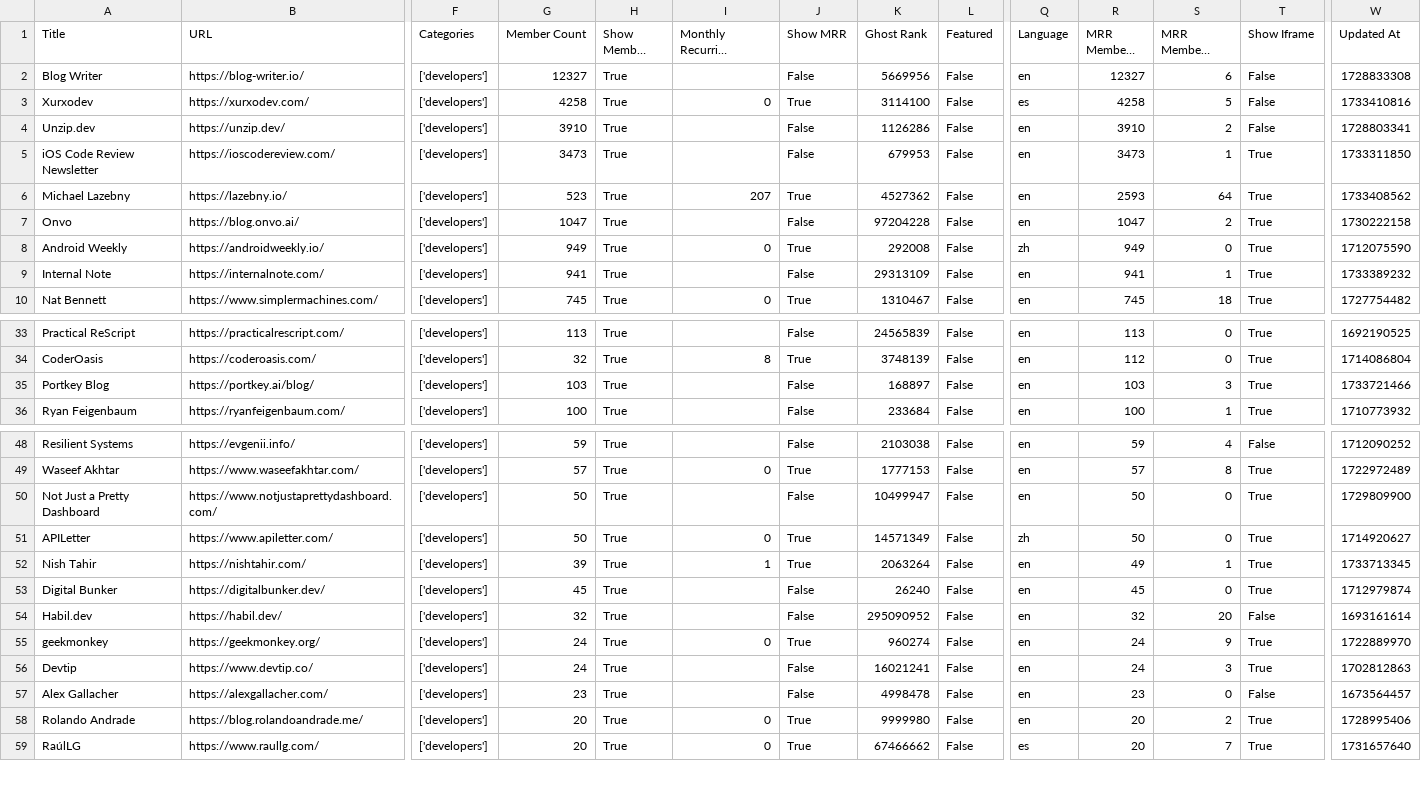
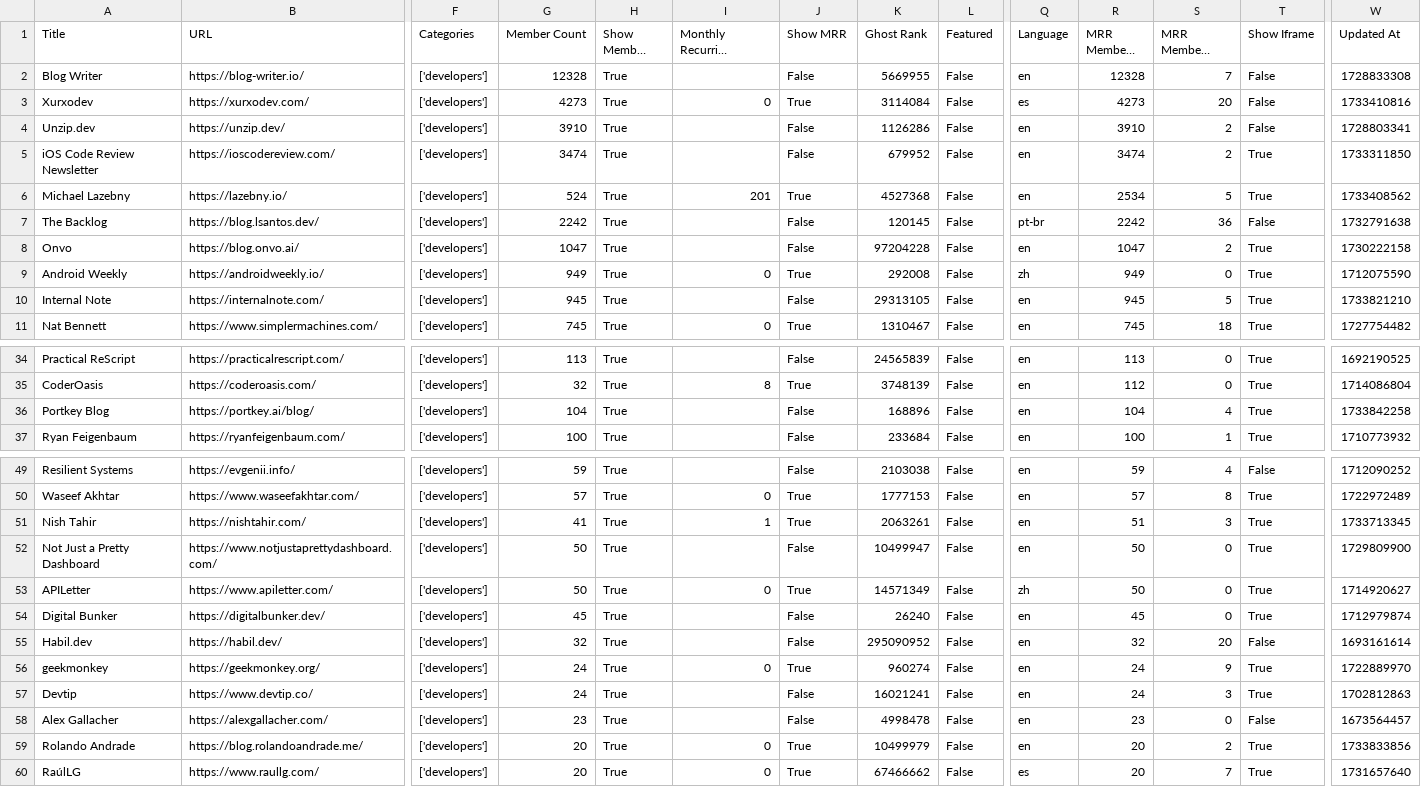
Before and after one commit to TheBoatyMcBoatFace/explore-ghosts, a CSV file: output/developers.csv, drawn as a sheet; only a part is shown, gaps mark what is left out; long unchanged cells end in …; removed rows and columns are numbered as before the commit, all else as after; rows hold the shown columns only; the diff covers the shown part only; the diff names each change by its address in the sheet, - before the commit and + after, or states it on an @@ line.

```diff
--- a/output/developers.csv
+++ b/output/developers.csv
-G2 (Member Count): 12327
+G2 (Member Count): 12328
-K2 (Ghost Rank): 5669956
+K2 (Ghost Rank): 5669955
-R2 (MRR Members Rank): 12327
+R2 (MRR Members Rank): 12328
-S2 (MRR Members Diff Rank): 6
+S2 (MRR Members Diff Rank): 7
-G3 (Member Count): 4258
+G3 (Member Count): 4273
-K3 (Ghost Rank): 3114100
+K3 (Ghost Rank): 3114084
-R3 (MRR Members Rank): 4258
+R3 (MRR Members Rank): 4273
-S3 (MRR Members Diff Rank): 5
+S3 (MRR Members Diff Rank): 20
-G5 (Member Count): 3473
+G5 (Member Count): 3474
-K5 (Ghost Rank): 679953
+K5 (Ghost Rank): 679952
-R5 (MRR Members Rank): 3473
+R5 (MRR Members Rank): 3474
-S5 (MRR Members Diff Rank): 1
+S5 (MRR Members Diff Rank): 2
-G6 (Member Count): 523
+G6 (Member Count): 524
-I6 (Monthly Recurring Revenue (MRR)): 207
+I6 (Monthly Recurring Revenue (MRR)): 201
-K6 (Ghost Rank): 4527362
+K6 (Ghost Rank): 4527368
-R6 (MRR Members Rank): 2593
+R6 (MRR Members Rank): 2534
-S6 (MRR Members Diff Rank): 64
+S6 (MRR Members Diff Rank): 5
+row 7: The Backlog | https://blog.lsantos.dev/ | ['developers'] | 2242 | True |  | False | 120145 | False | pt-br | 2242 | 36 | False | 1732791638
-G10 (Member Count): 941
+G10 (Member Count): 945
-K10 (Ghost Rank): 29313109
+K10 (Ghost Rank): 29313105
-R10 (MRR Members Rank): 941
+R10 (MRR Members Rank): 945
-S10 (MRR Members Diff Rank): 1
+S10 (MRR Members Diff Rank): 5
-W10 (Updated At): 1733389232
+W10 (Updated At): 1733821210
-G36 (Member Count): 103
+G36 (Member Count): 104
-K36 (Ghost Rank): 168897
+K36 (Ghost Rank): 168896
-R36 (MRR Members Rank): 103
+R36 (MRR Members Rank): 104
-S36 (MRR Members Diff Rank): 3
+S36 (MRR Members Diff Rank): 4
-W36 (Updated At): 1733721466
+W36 (Updated At): 1733842258
+row 51: Nish Tahir | https://nishtahir.com/ | ['developers'] | 41 | True | 1 | True | 2063261 | False | en | 51 | 3 | True | 1733713345
-row 52: Nish Tahir | https://nishtahir.com/ | ['developers'] | 39 | True | 1 | True | 2063264 | False | en | 49 | 1 | True | 1733713345
-K59 (Ghost Rank): 9999980
+K59 (Ghost Rank): 10499979
-W59 (Updated At): 1728995406
+W59 (Updated At): 1733833856
```
Also changed, not shown: 12 edited cells elsewhere in this file, output/business.csv, output/food.csv, 30 other files.
